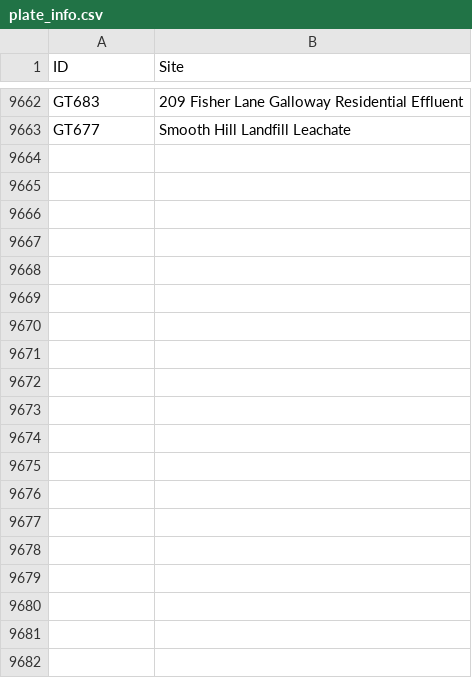
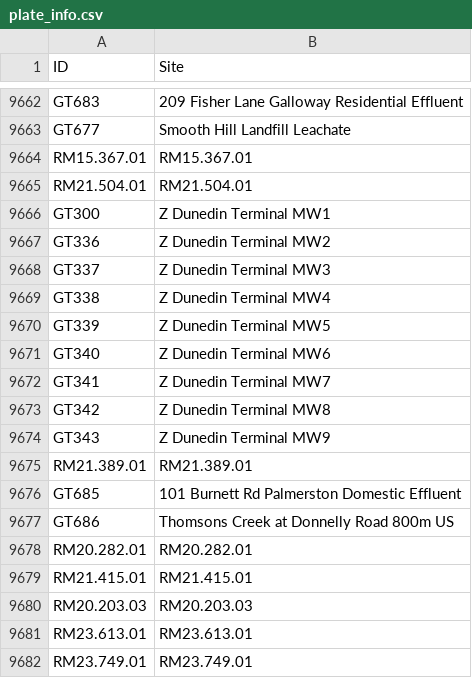
Before and after one commit to lux-orc/TimeSeries_Aquarius, a CSV file: info/plate_info.csv, drawn as a sheet; only a part is shown, gaps mark what is left out; the diff covers the shown part only; the diff names each change by its address in the sheet, - before the commit and + after, or states it on an @@ line.

Commit message:
Updated info.

```diff
--- a/info/plate_info.csv
+++ b/info/plate_info.csv
+row 9664: RM15.367.01 | RM15.367.01
+row 9665: RM21.504.01 | RM21.504.01
+row 9666: GT300 | Z Dunedin Terminal MW1
+row 9667: GT336 | Z Dunedin Terminal MW2
+row 9668: GT337 | Z Dunedin Terminal MW3
+row 9669: GT338 | Z Dunedin Terminal MW4
+row 9670: GT339 | Z Dunedin Terminal MW5
+row 9671: GT340 | Z Dunedin Terminal MW6
+row 9672: GT341 | Z Dunedin Terminal MW7
+row 9673: GT342 | Z Dunedin Terminal MW8
+row 9674: GT343 | Z Dunedin Terminal MW9
+row 9675: RM21.389.01 | RM21.389.01
+row 9676: GT685 | 101 Burnett Rd Palmerston Domestic Effluent
+row 9677: GT686 | Thomsons Creek at Donnelly Road 800m US
+row 9678: RM20.282.01 | RM20.282.01
+row 9679: RM21.415.01 | RM21.415.01
+row 9680: RM20.203.03 | RM20.203.03
+row 9681: RM23.613.01 | RM23.613.01
+row 9682: RM23.749.01 | RM23.749.01
```
Also changed, not shown: 19 added rows elsewhere in this file, 2 other files.
